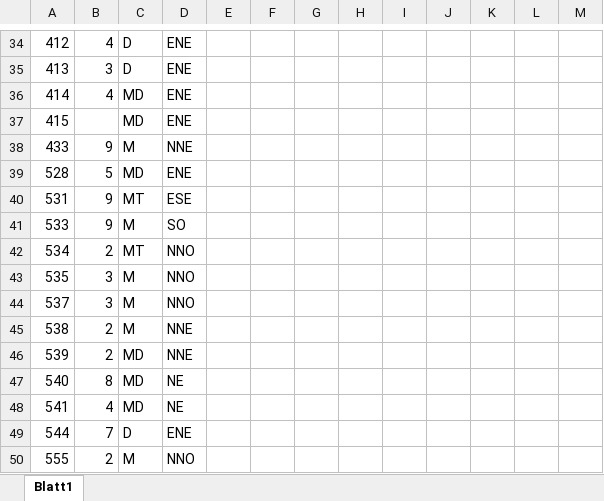
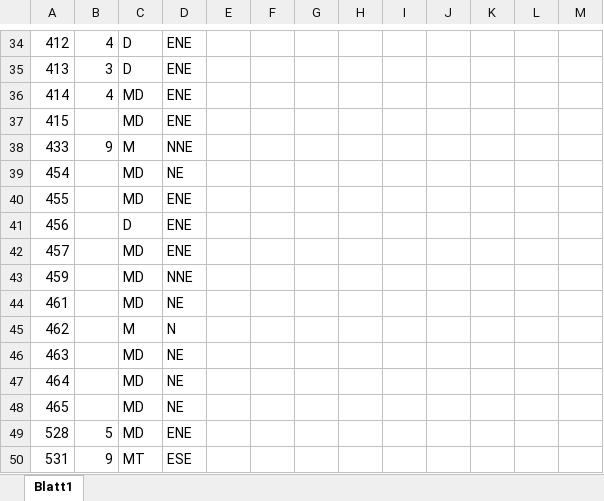
Before and after one commit to ebeaudin3/Tropos-code, an Excel workbook: infos_filtres.xlsx, sheet Blatt1, drawn as a sheet; only a part is shown, gaps mark what is left out; the shorter side is filled out with more unchanged rows; values as stored, in another font and other column widths than the file's, no borders; the diff names each change by its address in the sheet, - before the commit and + after, or states it on an @@ line.

```diff
--- a/infos_filtres.xlsx (sheet Blatt1)
+++ b/infos_filtres.xlsx (sheet Blatt1)
+row 39: 454 |  | MD | NE
+row 40: 455 |  | MD | ENE
+row 41: 456 |  | D | ENE
+row 42: 457 |  | MD | ENE
+row 43: 459 |  | MD | NNE
+row 44: 461 |  | MD | NE
+row 45: 462 |  | M | N
+row 46: 463 |  | MD | NE
+row 47: 464 |  | MD | NE
+row 48: 465 |  | MD | NE
```
Also changed, not shown: datas_lab_IN.xlsx, 7 other files.
